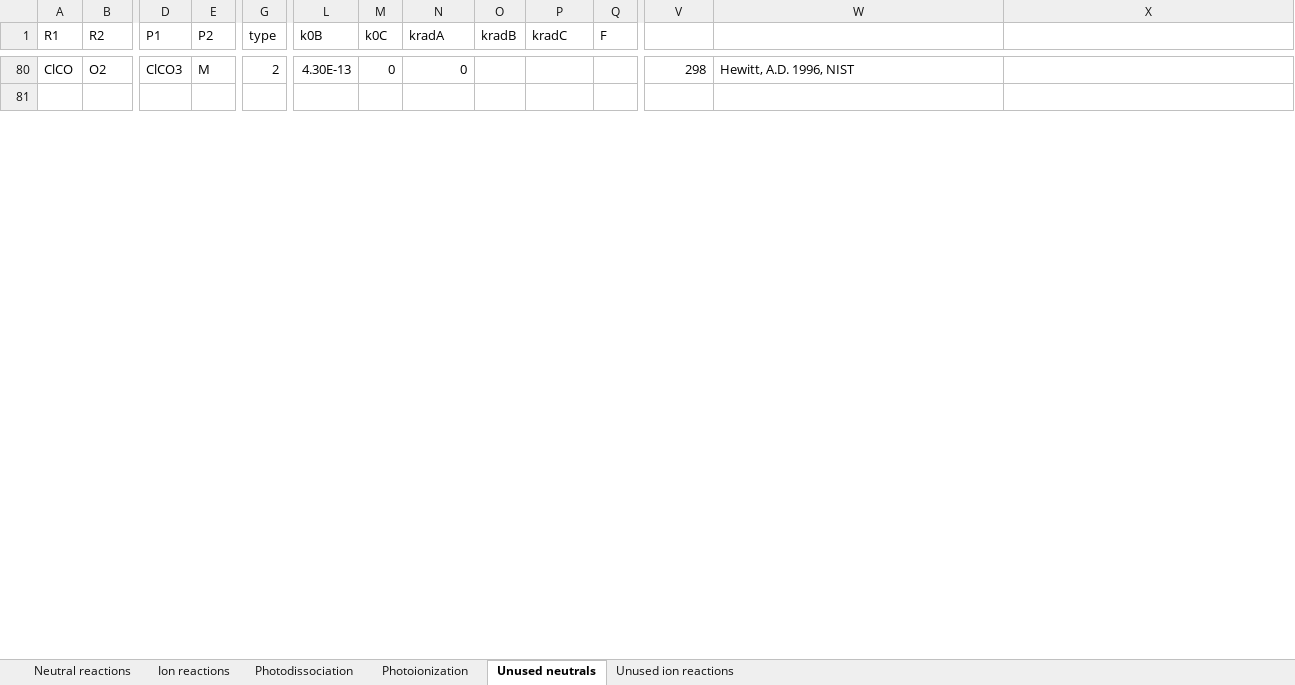
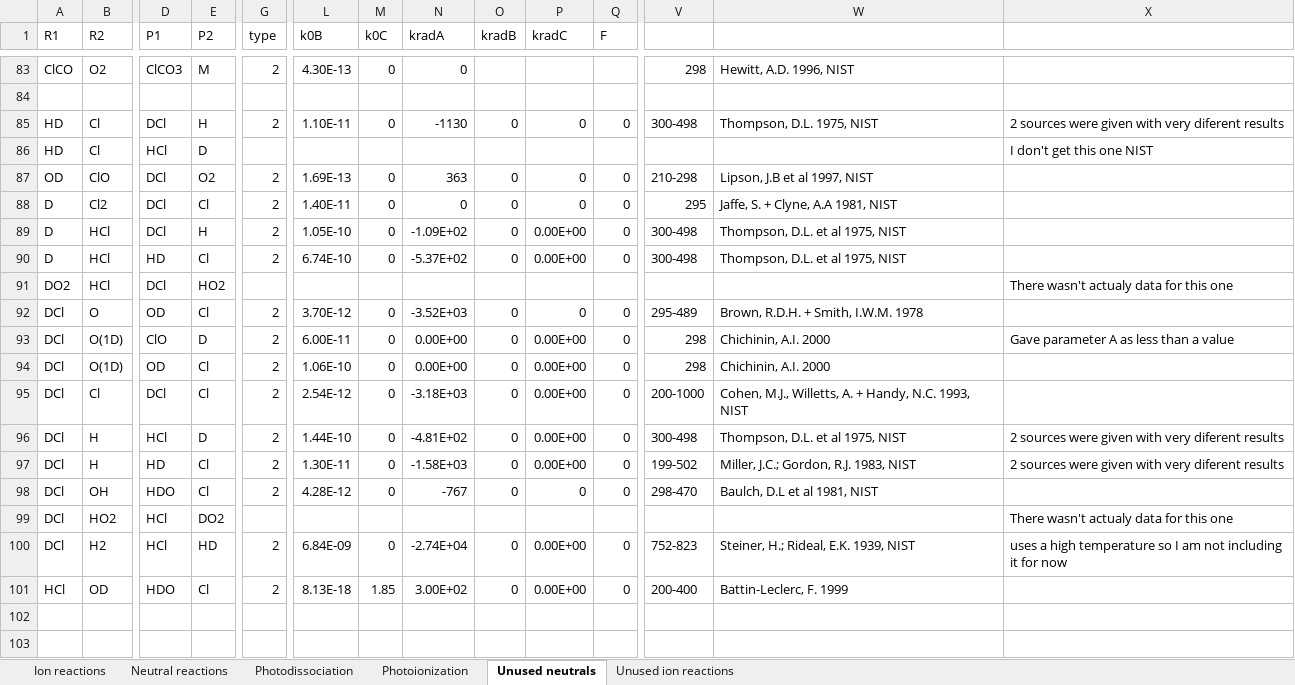
Before and after one commit to emcangi/bluejay, an Excel workbook: Venus-Inputs/REACTION_NETWORK_VENUS.xlsx, sheet Unused neutrals, drawn as a sheet; only a part is shown, gaps mark what is left out; values as stored, in another font and other column widths than the file's, no cell formats; rows hold the shown columns only; the diff covers the shown part only; the diff names each change by its address in the sheet, - before the commit and + after, or states it on an @@ line.

```diff
--- a/Venus-Inputs/REACTION_NETWORK_VENUS.xlsx (sheet Unused neutrals)
+++ b/Venus-Inputs/REACTION_NETWORK_VENUS.xlsx (sheet Unused neutrals)
@@ sheet tab order changed: Ion reactions | Neutral reactions | Photodissociation | Photoionization | Unused neutrals | Unused ion reactions @@
+row 85: HD | Cl | DCl | H | 2 | 1.10E-11 | 0 | -1130 | 0 | 0 | 0 | 300-498 | Thompson, D.L. 1975, NIST | 2 sources were given with very diferent results
+row 86: HD | Cl | HCl | D |  |  |  |  |  |  |  |  |  | I don't get this one NIST
+row 87: OD | ClO | DCl | O2 | 2 | 1.69E-13 | 0 | 363 | 0 | 0 | 0 | 210-298 | Lipson, J.B et al 1997, NIST
+row 88: D | Cl2 | DCl | Cl | 2 | 1.40E-11 | 0 | 0 | 0 | 0 | 0 | 295 | Jaffe, S. + Clyne, A.A 1981, NIST
+row 89: D | HCl | DCl | H | 2 | 1.05E-10 | 0 | -1.09E+02 | 0 | 0.00E+00 | 0 | 300-498 | Thompson, D.L. et al 1975, NIST
+row 90: D | HCl | HD | Cl | 2 | 6.74E-10 | 0 | -5.37E+02 | 0 | 0.00E+00 | 0 | 300-498 | Thompson, D.L. et al 1975, NIST
+row 91: DO2 | HCl | DCl | HO2 |  |  |  |  |  |  |  |  |  | There wasn't actualy data for this one
+row 92: DCl | O | OD | Cl | 2 | 3.70E-12 | 0 | -3.52E+03 | 0 | 0 | 0 | 295-489 | Brown, R.D.H. + Smith, I.W.M. 1978
+row 93: DCl | O(1D) | ClO | D | 2 | 6.00E-11 | 0 | 0.00E+00 | 0 | 0.00E+00 | 0 | 298 | Chichinin, A.I. 2000 | Gave parameter A as less than a value
+row 94: DCl | O(1D) | OD | Cl | 2 | 1.06E-10 | 0 | 0.00E+00 | 0 | 0.00E+00 | 0 | 298 | Chichinin, A.I. 2000
+row 95: DCl | Cl | DCl | Cl | 2 | 2.54E-12 | 0 | -3.18E+03 | 0 | 0.00E+00 | 0 | 200-1000 | Cohen, M.J., Willetts, A. + Handy, N.C. 1993, NIST
+row 96: DCl | H | HCl | D | 2 | 1.44E-10 | 0 | -4.81E+02 | 0 | 0.00E+00 | 0 | 300-498 | Thompson, D.L. et al 1975, NIST | 2 sources were given with very diferent results
+row 97: DCl | H | HD | Cl | 2 | 1.30E-11 | 0 | -1.58E+03 | 0 | 0.00E+00 | 0 | 199-502 | Miller, J.C.; Gordon, R.J. 1983, NIST | 2 sources were given with very diferent results
+row 98: DCl | OH | HDO | Cl | 2 | 4.28E-12 | 0 | -767 | 0 | 0 | 0 | 298-470 | Baulch, D.L et al 1981, NIST
+row 99: DCl | HO2 | HCl | DO2 |  |  |  |  |  |  |  |  |  | There wasn't actualy data for this one
+row 100: DCl | H2 | HCl | HD | 2 | 6.84E-09 | 0 | -2.74E+04 | 0 | 0.00E+00 | 0 | 752-823 | Steiner, H.; Rideal, E.K. 1939, NIST | uses a high temperature so I am not including it for now
+row 101: HCl | OD | HDO | Cl | 2 | 8.13E-18 | 1.85 | 3.00E+02 | 0 | 0.00E+00 | 0 | 200-400 | Battin-Leclerc, F. 1999
+row 102: (empty)
+row 103: (empty)
```
Also changed, not shown: 45 added rows, 1 removed row and 23 edited cells elsewhere in this sheet, sheet Neutral reactions, sheet Photodissociation, cell formats, 6 other files.
